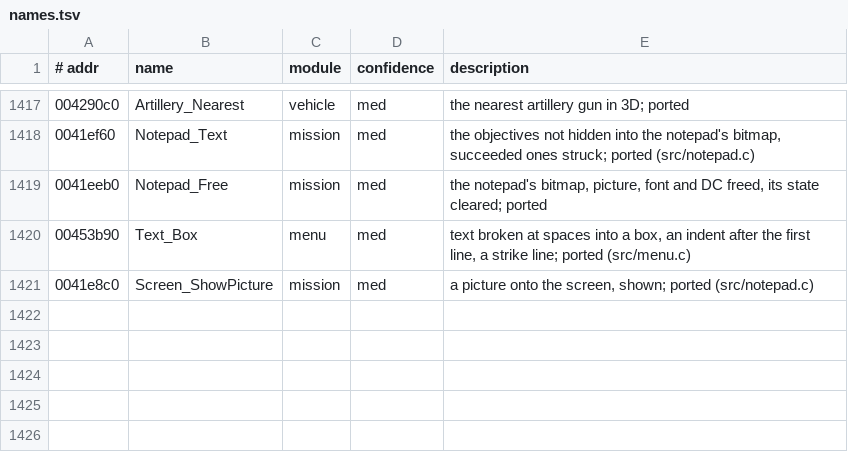
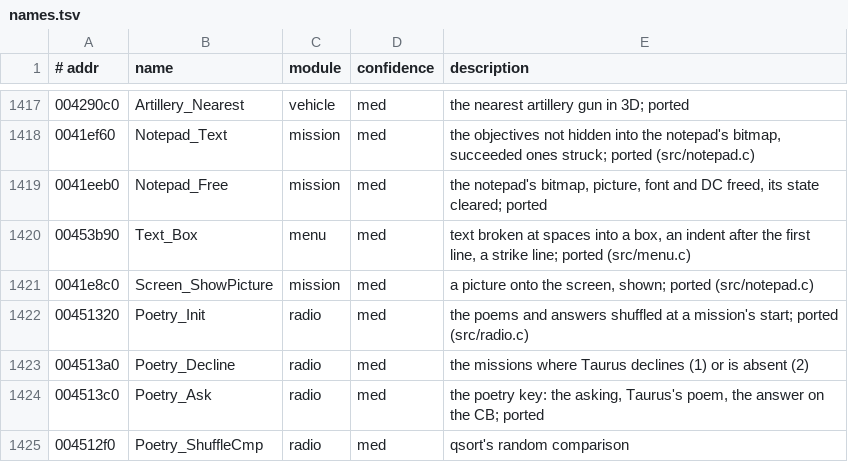
Before and after one commit to emdzej/openi76, a TSV file: tools/ghidra/names.tsv, drawn as a sheet; only a part is shown, gaps mark what is left out.

```diff
--- a/tools/ghidra/names.tsv
+++ b/tools/ghidra/names.tsv
@@ -1421 +1421,5 @@
 0041e8c0	Screen_ShowPicture	mission	med	a picture onto the screen, shown; ported (src/notepad.c)
+00451320	Poetry_Init	radio	med	the poems and answers shuffled at a mission's start; ported (src/radio.c)
+004513a0	Poetry_Decline	radio	med	the missions where Taurus declines (1) or is absent (2)
+004513c0	Poetry_Ask	radio	med	the poetry key: the asking, Taurus's poem, the answer on the CB; ported
+004512f0	Poetry_ShuffleCmp	radio	med	qsort's random comparison
```
Also changed, not shown: 6 other files.
